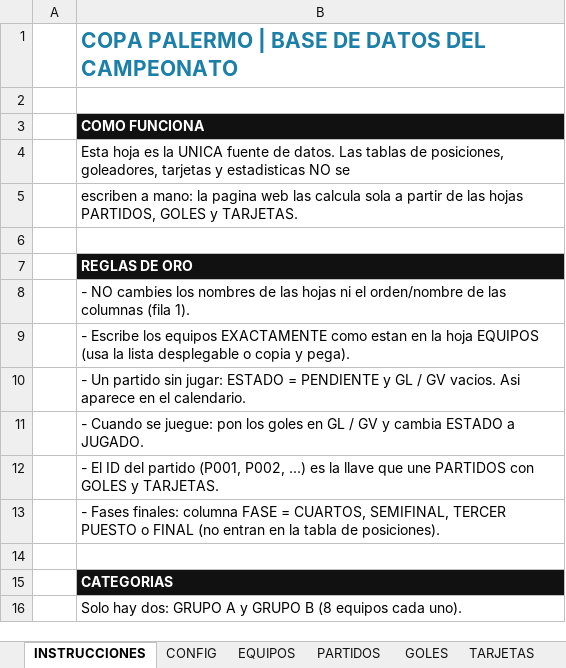
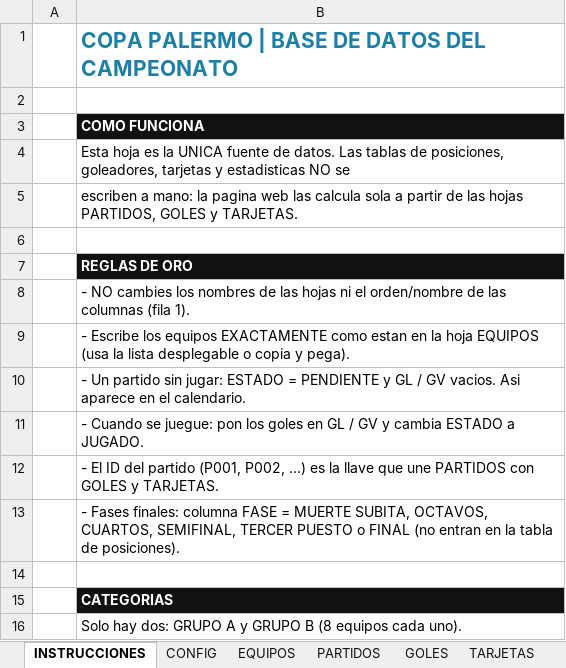
Before and after one commit to BPAnalytics2410/copa-palermo, an Excel workbook: descargas/COPA PALERMO - BASE DE DATOS (plantilla).xlsx, sheet INSTRUCCIONES, drawn as a sheet; values as stored, in another font and other column widths than the file's, no borders; the diff names each change by its address in the sheet, - before the commit and + after, or states it on an @@ line.

```diff
--- a/descargas/COPA PALERMO - BASE DE DATOS (plantilla).xlsx (sheet INSTRUCCIONES)
+++ b/descargas/COPA PALERMO - BASE DE DATOS (plantilla).xlsx (sheet INSTRUCCIONES)
-B13: …FASE = CUARTOS, SEMIFINAL,…
+B13: …FASE = MUERTE SUBITA, OCTAVOS, CUARTOS, SEMIFINAL,…
```
Also changed, not shown: sheet CONFIG, 3 other files.
